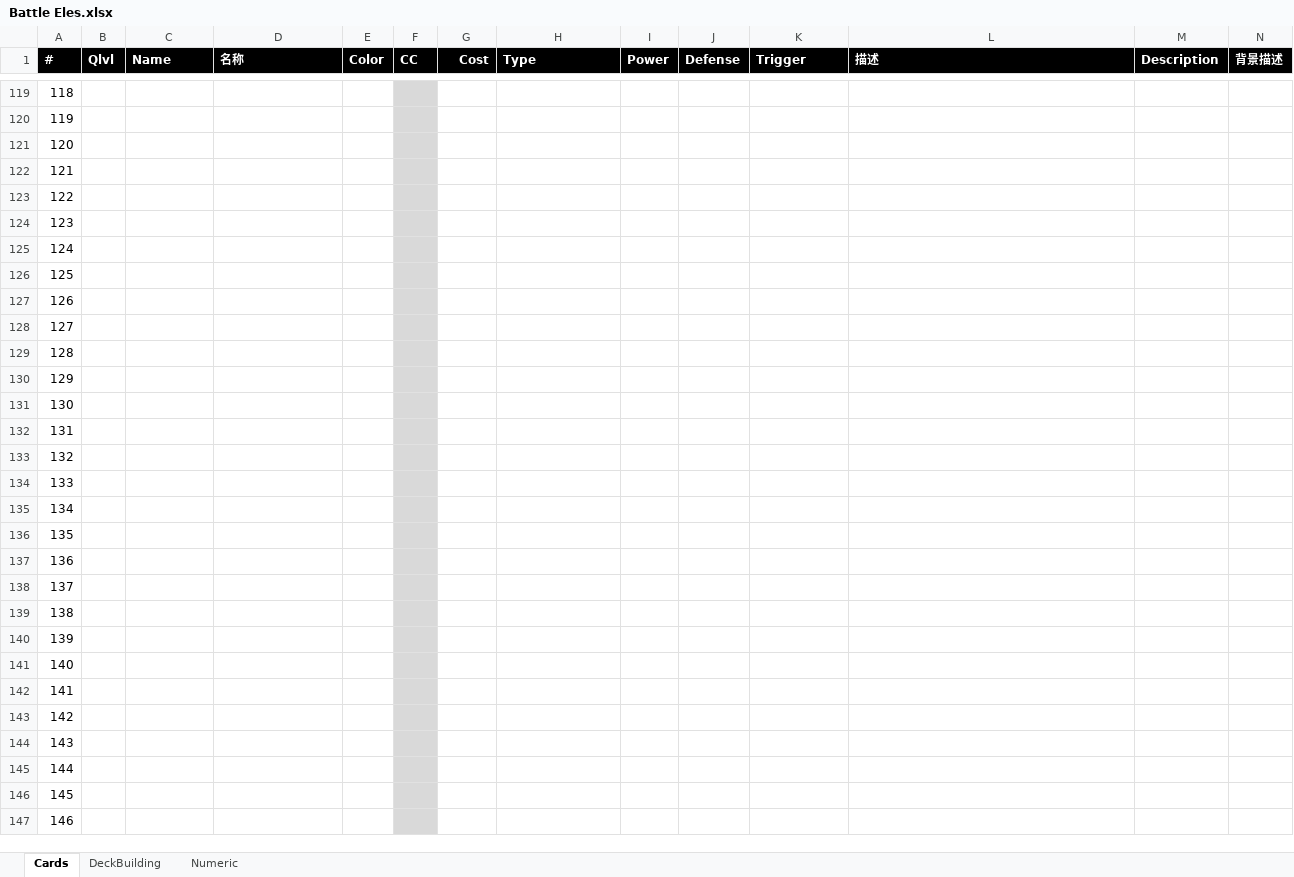
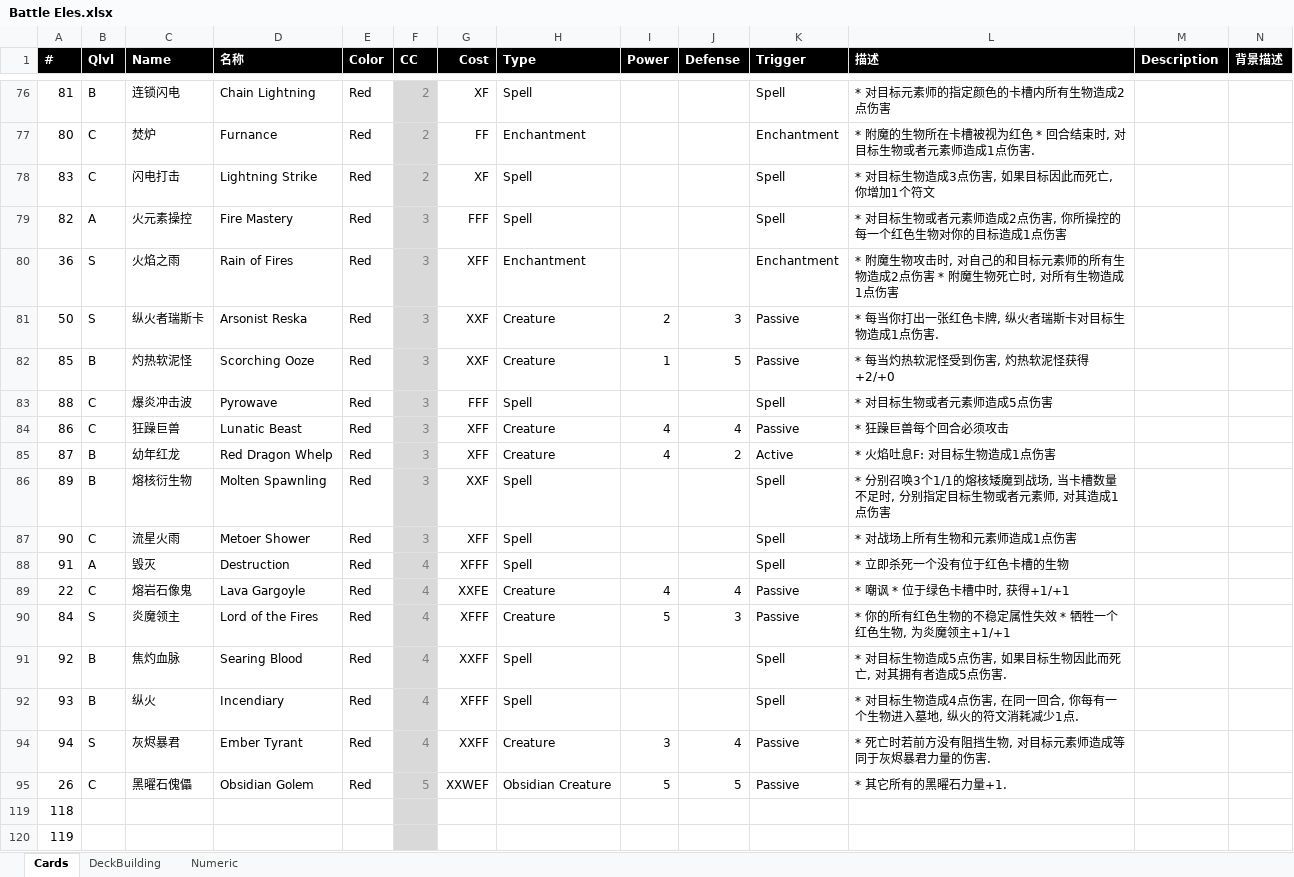
Before and after one commit to yatyricky/ProjectConflux, an Excel workbook: Battle Eles.xlsx, sheet Cards, drawn as a sheet; only a part is shown, gaps mark what is left out; the shorter side is filled out with more unchanged rows; values as stored, in another font and other column widths than the file's, no borders; rows hold the shown columns only; the diff covers the shown part only; the diff names each change by its address in the sheet, - before the commit and + after, or states it on an @@ line.

```diff
--- a/Battle Eles.xlsx (sheet Cards)
+++ b/Battle Eles.xlsx (sheet Cards)
@@ row 76 unhidden: 81 | B | 连锁闪电 | Chain Lightning | Red | 2 | XF | Spell |  |  | Spell | * 对目标元素师的指定颜色的卡槽内所有生物造成2点伤害 @@
@@ row 77 unhidden: 80 | C | 焚炉 | Furnance | Red | 2 | FF | Enchantment |  |  | Enchantment | * 附魔的生物所在卡槽被视为红色 * 回合结束时, 对目标生物或者元素师造成1点伤害. @@
@@ row 78 unhidden: 83 | C | 闪电打击 | Lightning Strike | Red | 2 | XF | Spell |  |  | Spell | * 对目标生物造成3点伤害, 如果目标因此而死亡, 你增加1个符文 @@
@@ row 79 unhidden: 82 | A | 火元素操控 | Fire Mastery | Red | 3 | FFF | Spell |  |  | Spell | * 对目标生物或者元素师造成2点伤害, 你所操控的每一个红色生物对你的目标造成1点伤害 @@
@@ row 80 unhidden: 36 | S | 火焰之雨 | Rain of Fires | Red | 3 | XFF | Enchantment |  |  | Enchantment | * 附魔生物攻击时, 对自己的和目标元素师的所有生物造成2点伤害 * 附魔生物死亡时, 对所有生物造成1点伤害 @@
@@ row 81 unhidden: 50 | S | 纵火者瑞斯卡 | Arsonist Reska | Red | 3 | XXF | Creature | 2 | 3 | Passive | * 每当你打出一张红色卡牌, 纵火者瑞斯卡对目标生物造成1点伤害. @@
@@ row 82 unhidden: 85 | B | 灼热软泥怪 | Scorching Ooze | Red | 3 | XXF | Creature | 1 | 5 | Passive | * 每当灼热软泥怪受到伤害, 灼热软泥怪获得+2/+0 @@
@@ row 83 unhidden: 88 | C | 爆炎冲击波 | Pyrowave | Red | 3 | FFF | Spell |  |  | Spell | * 对目标生物或者元素师造成5点伤害 @@
@@ row 84 unhidden: 86 | C | 狂躁巨兽 | Lunatic Beast | Red | 3 | XFF | Creature | 4 | 4 | Passive | * 狂躁巨兽每个回合必须攻击 @@
@@ row 85 unhidden: 87 | B | 幼年红龙 | Red Dragon Whelp | Red | 3 | XFF | Creature | 4 | 2 | Active | * 火焰吐息F: 对目标生物造成1点伤害 @@
@@ row 86 unhidden: 89 | B | 熔核衍生物 | Molten Spawnling | Red | 3 | XXF | Spell |  |  | Spell | * 分别召唤3个1/1的熔核矮魔到战场, 当卡槽数量不足时, 分别指定目标生物或者元素师, 对其造成1点伤害 @@
@@ row 87 unhidden: 90 | C | 流星火雨 | Metoer Shower | Red | 3 | XFF | Spell |  |  | Spell | * 对战场上所有生物和元素师造成1点伤害 @@
@@ row 88 unhidden: 91 | A | 毁灭 | Destruction | Red | 4 | XFFF | Spell |  |  | Spell | * 立即杀死一个没有位于红色卡槽的生物 @@
@@ row 89 unhidden: 22 | C | 熔岩石像鬼 | Lava Gargoyle | Red | 4 | XXFE | Creature | 4 | 4 | Passive | * 嘲讽 * 位于绿色卡槽中时, 获得+1/+1 @@
@@ row 90 unhidden: 84 | S | 炎魔领主 | Lord of the Fires | Red | 4 | XFFF | Creature | 5 | 3 | Passive | * 你的所有红色生物的不稳定属性失效 * 牺牲一个红色生物, 为炎魔领主+1/+1 @@
@@ row 91 unhidden: 92 | B | 焦灼血脉 | Searing Blood | Red | 4 | XXFF | Spell |  |  | Spell | * 对目标生物造成5点伤害, 如果目标生物因此而死亡, 对其拥有者造成5点伤害. @@
@@ row 92 unhidden: 93 | B | 纵火 | Incendiary | Red | 4 | XFFF | Spell |  |  | Spell | * 对目标生物造成4点伤害, 在同一回合, 你每有一个生物进入墓地, 纵火的符文消耗减少1点. @@
@@ row 94 unhidden: 94 | S | 灰烬暴君 | Ember Tyrant | Red | 4 | XXFF | Creature | 3 | 4 | Passive | * 死亡时若前方没有阻挡生物, 对目标元素师造成等同于灰烬暴君力量的伤害. @@
@@ row 95 unhidden: 26 | C | 黑曜石傀儡 | Obsidian Golem | Red | 5 | XXWEF | Obsidian Creature | 5 | 5 | Passive | * 其它所有的黑曜石力量+1. @@
```
Also changed, not shown: 15 hidden or unhidden rows and cell formats elsewhere in this sheet, formulas that keep their value, 1 other file.
